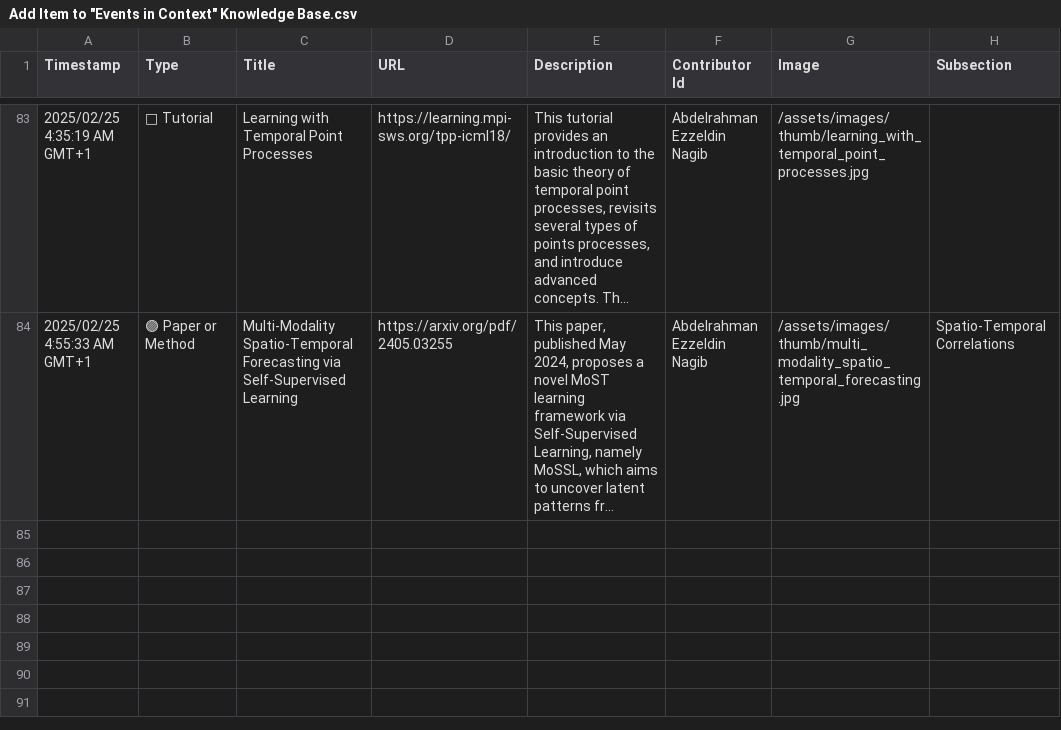
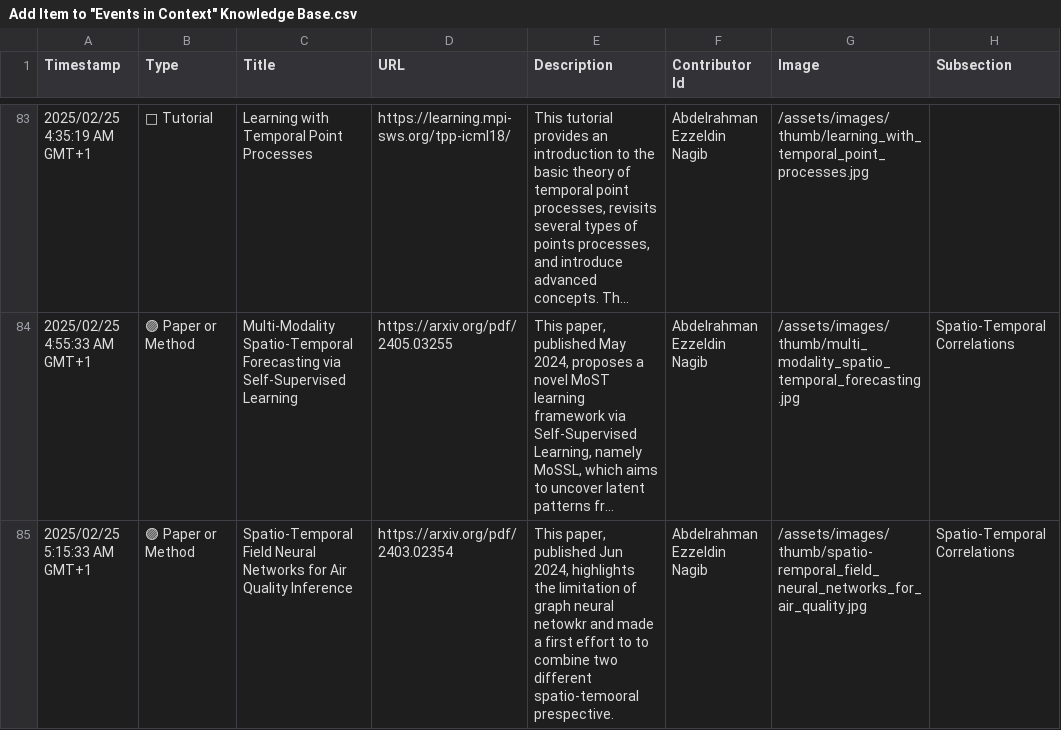
Before and after one commit to events2025/events2025.github.io, a CSV file: data/Add Item to "Events in Context" Knowledge Base.csv, drawn as a sheet; only a part is shown, gaps mark what is left out; long unchanged cells end in …; the diff names each change by its address in the sheet, - before the commit and + after, or states it on an @@ line.

Commit message:
Update Add Item to "Events in Context" Knowledge Base.csv

```diff
--- a/data/Add Item to "Events in Context" Knowledge Base.csv
+++ b/data/Add Item to "Events in Context" Knowledge Base.csv
+row 85: 2025/02/25 5:15:33 AM GMT+1 | 🟣 Paper or Method | Spatio-Temporal Field Neural Networks for Air Quality Inference | https://arxiv.org/pdf/2403.02354 | This paper, published Jun 2024, highlights the limitation of graph neural netowkr and made a first effort to to combine two different spatio-temooral prespective. | Abdelrahman Ezzeldin Nagib | /assets/images/thumb/spatio-remporal_field_neural_networks_for_air_quality.jpg | Spatio-Temporal Correlations
```
